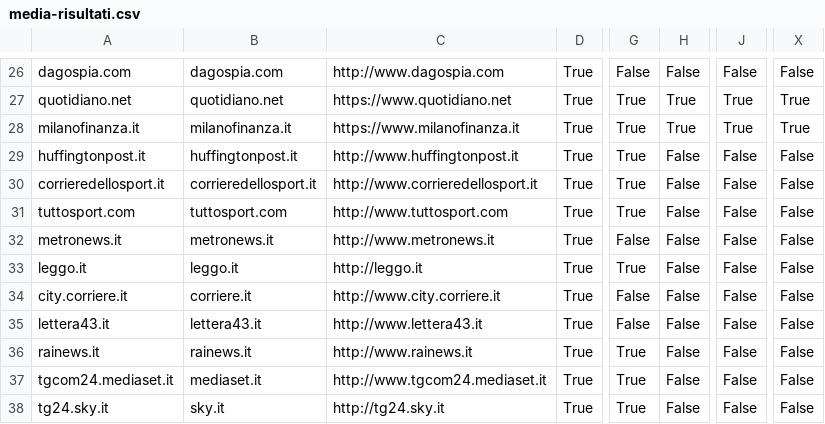
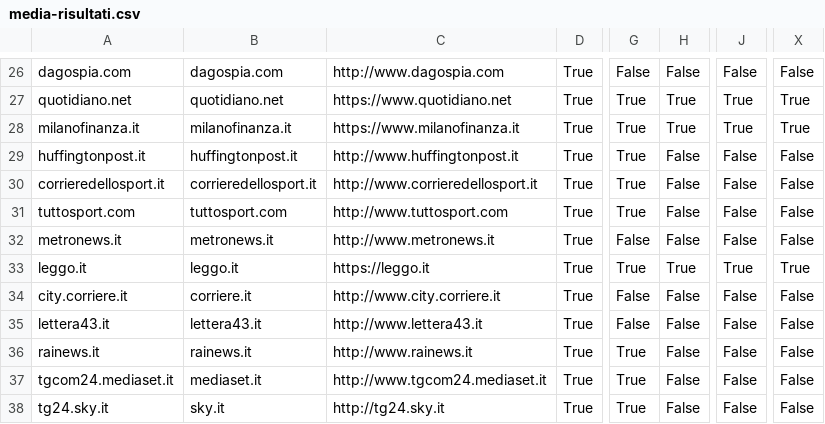
Before and after one commit to sicurezzadeimedia/italia, a CSV file: media-risultati.csv, drawn as a sheet; only a part is shown, gaps mark what is left out; the diff names each change by its address in the sheet, - before the commit and + after, or states it on an @@ line.

```diff
--- a/media-risultati.csv
+++ b/media-risultati.csv
-C33: http://leggo.it
+C33: https://leggo.it
-H33: False
+H33: True
-J33: False
+J33: True
-X33: False
+X33: True
```
Also changed, not shown: politica-risultati.csv.
